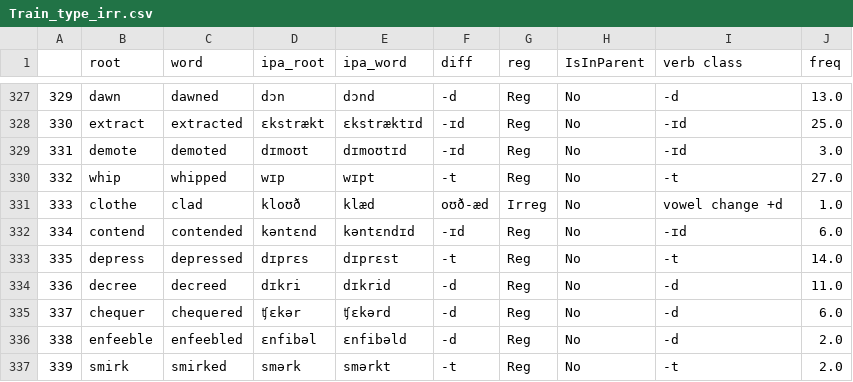
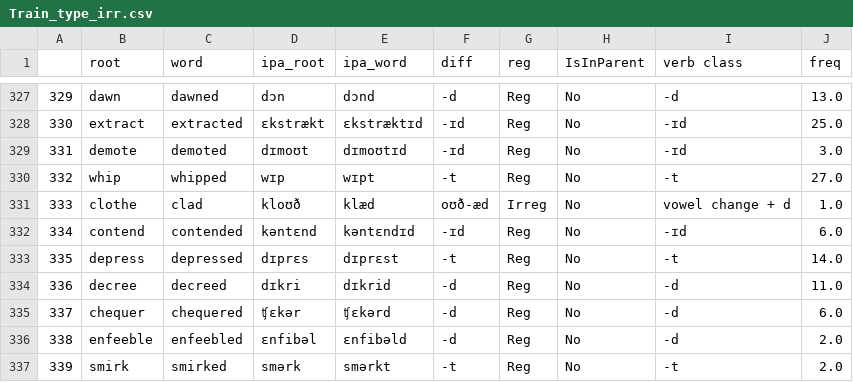
Before and after one commit to xiaomeng-ma/English-Past-Tense, a CSV file: Data/Training/Train_type_irr.csv, drawn as a sheet; only a part is shown, gaps mark what is left out.

```diff
--- a/Data/Training/Train_type_irr.csv
+++ b/Data/Training/Train_type_irr.csv
@@ -330,3 +330,3 @@
 332,whip,whipped,wɪp,wɪpt,-t,Reg,No,-t,27.0
-333,clothe,clad,kloʊð,klæd,oʊð-æd,Irreg,No,vowel change +d,1.0
+333,clothe,clad,kloʊð,klæd,oʊð-æd,Irreg,No,vowel change + d,1.0
 334,contend,contended,kəntɛnd,kəntɛndɪd,-ɪd,Reg,No,-ɪd,6.0
```
Also changed, not shown: 7 other files.
